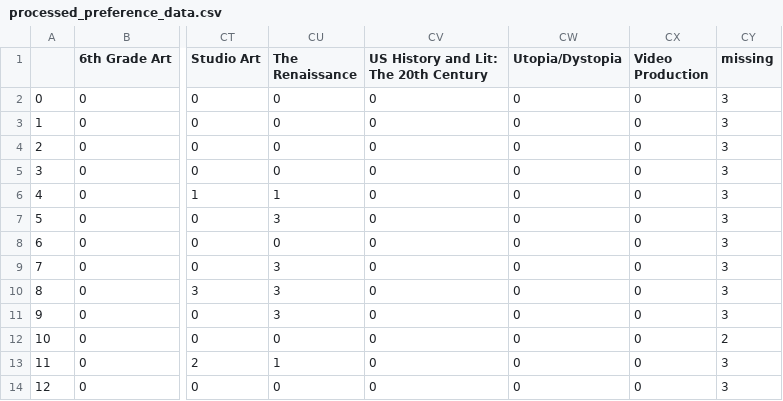
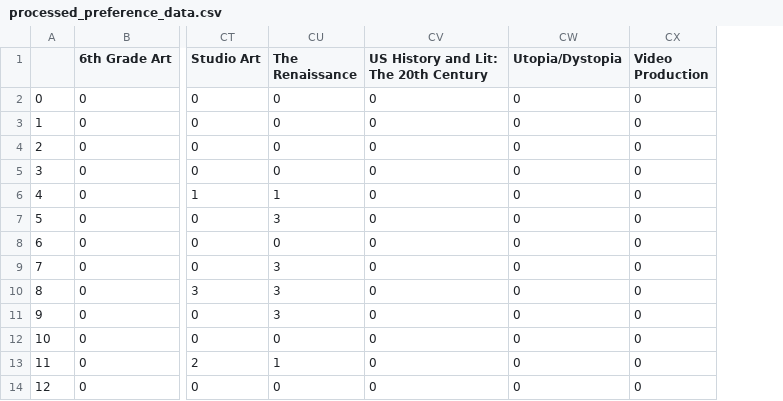
Before and after one commit to dayonenotdaytwo/LACS_Scheduler, a CSV file: Resources/18_19/processed_preference_data.csv, drawn as a sheet; only a part is shown, gaps mark what is left out; the diff names each change by its address in the sheet, - before the commit and + after, or states it on an @@ line.

```diff
--- a/Resources/18_19/processed_preference_data.csv
+++ b/Resources/18_19/processed_preference_data.csv
-column CY (missing), rows 2-14: 3 | 3 | 3 | 3 | 3 | 3 | 3 | 3 | 3 | 3 | 2 | 3 | 3
```
Also changed, not shown: 2 other files.
